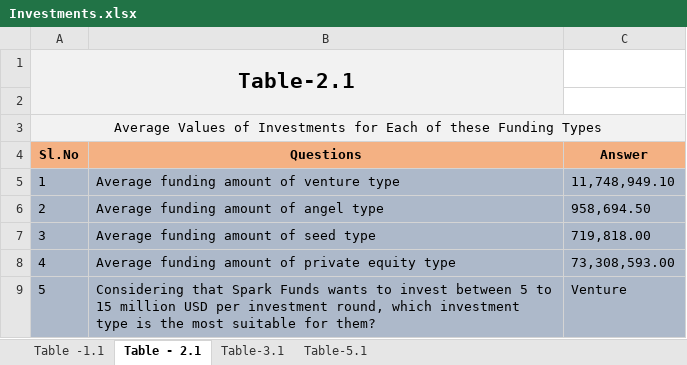
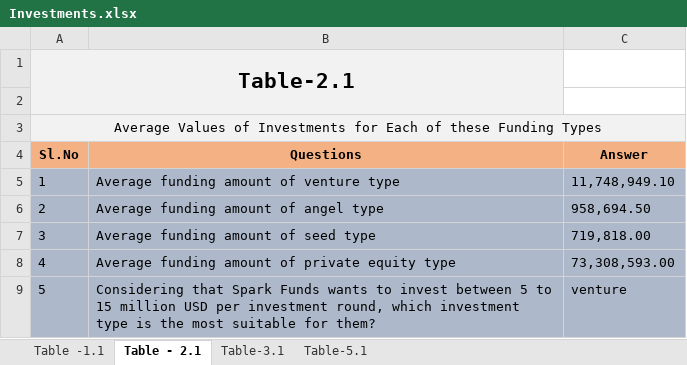
Before and after one commit to vvijay26/Case_Study_R_Tableau, an Excel workbook: Investments.xlsx, sheet Table - 2.1, drawn as a sheet; values as stored, in another font and other column widths than the file's, no borders; conditional formats not drawn; the diff names each change by its address in the sheet, - before the commit and + after, or states it on an @@ line.

```diff
--- a/Investments.xlsx (sheet Table - 2.1)
+++ b/Investments.xlsx (sheet Table - 2.1)
-C9 (Answer): Venture
+C9 (Answer): venture
```
Also changed, not shown: sheet Table-5.1, sheet Table -1.1.
